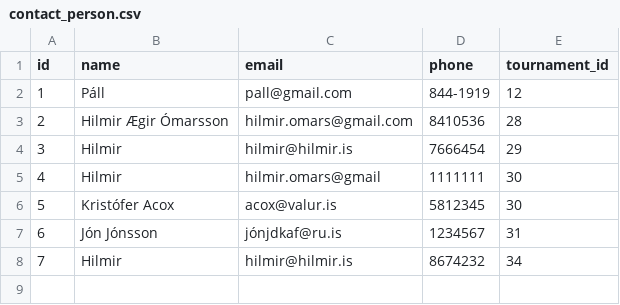
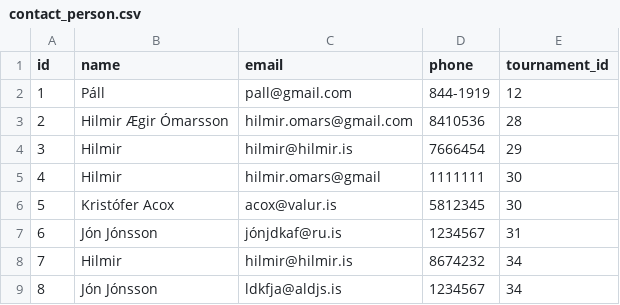
Before and after one commit to SteinarHelgi/esport_cup, a CSV file: Data/contact_person.csv, drawn as a sheet.

Commit message:
contact_person

```diff
--- a/Data/contact_person.csv
+++ b/Data/contact_person.csv
@@ -8 +8,2 @@ id,name,email,phone,tournament_id
 7,Hilmir,hilmir@hilmir.is,8674232,34
+8,Jón Jónsson,ldkfja@aldjs.is,1234567,34
```
Also changed, not shown: Data/tournaments.csv.
